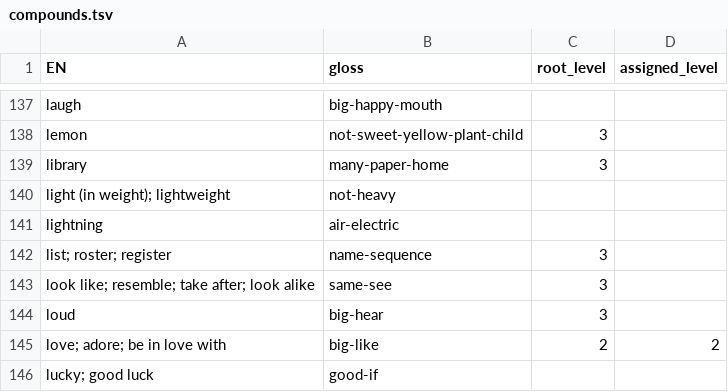
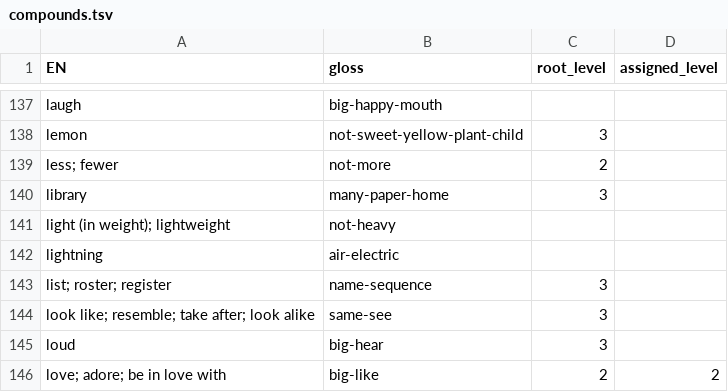
Before and after one commit to JoeStrout/pikotika, a TSV file: compounds.tsv, drawn as a sheet; only a part is shown, gaps mark what is left out; the shorter side is filled out with more unchanged rows; the diff names each change by its address in the sheet, - before the commit and + after, or states it on an @@ line.

```diff
--- a/compounds.tsv
+++ b/compounds.tsv
+row 139: less; fewer | not-more | 2
```
Also changed, not shown: 7 other files.
